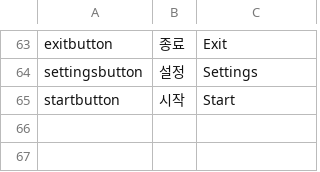
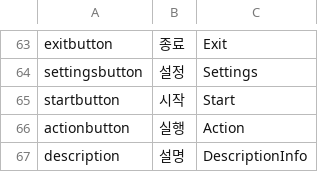
Before and after one commit to CGRJ2/UniMo-GardenOfStars, a CSV file: Assets/000WorkSpaces/KYS/Scripts/UI/Localization/LanguageData.csv, drawn as a sheet; only a part is shown, gaps mark what is left out.

Commit message:
[Feat] HUDInfo 기능 구현 및 버튼 중복 시행 방지 기능
- UI를 제외한 게임 화면 클릭시 대상의 정보를 가져오는 기능
- 해당 정보를 참고하여 TouchInfoHUD를 생성하는 기능
- TouchInfoHUD 이외를 누르면 TouchInfoHUD가 꺼지는 기능
- 빠른 버튼 클릭으로 중복해서 Panel이 생성되는 문제 수정

```diff
--- a/Assets/000WorkSpaces/KYS/Scripts/UI/Localization/LanguageData.csv
+++ b/Assets/000WorkSpaces/KYS/Scripts/UI/Localization/LanguageData.csv
@@ -65 +65,3 @@ settingsbutton,설정,Settings
 startbutton,시작,Start
+actionbutton,실행,Action
+description,설명,DescriptionInfo
```
Also changed, not shown: 28 other files.
